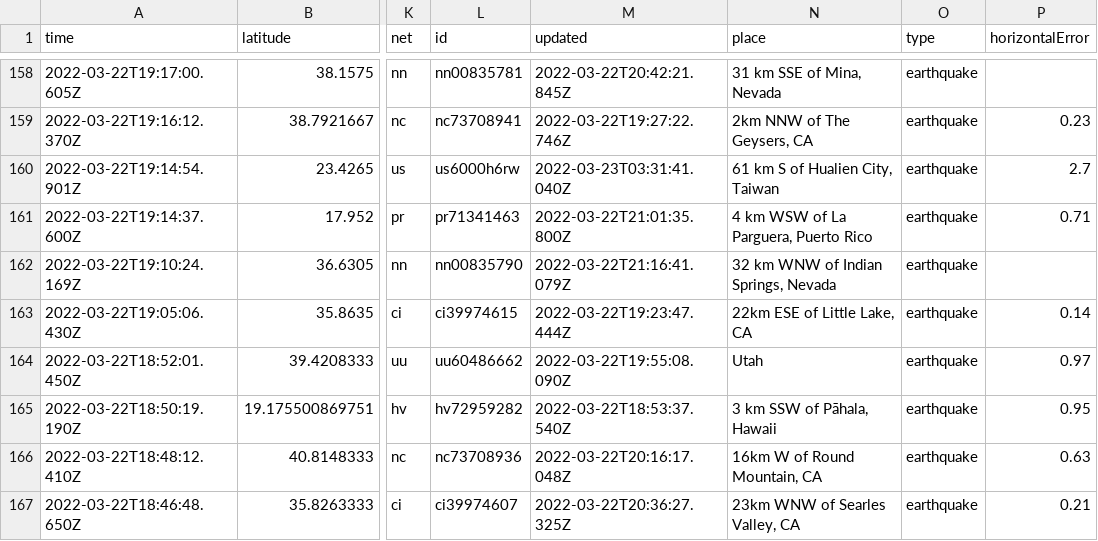
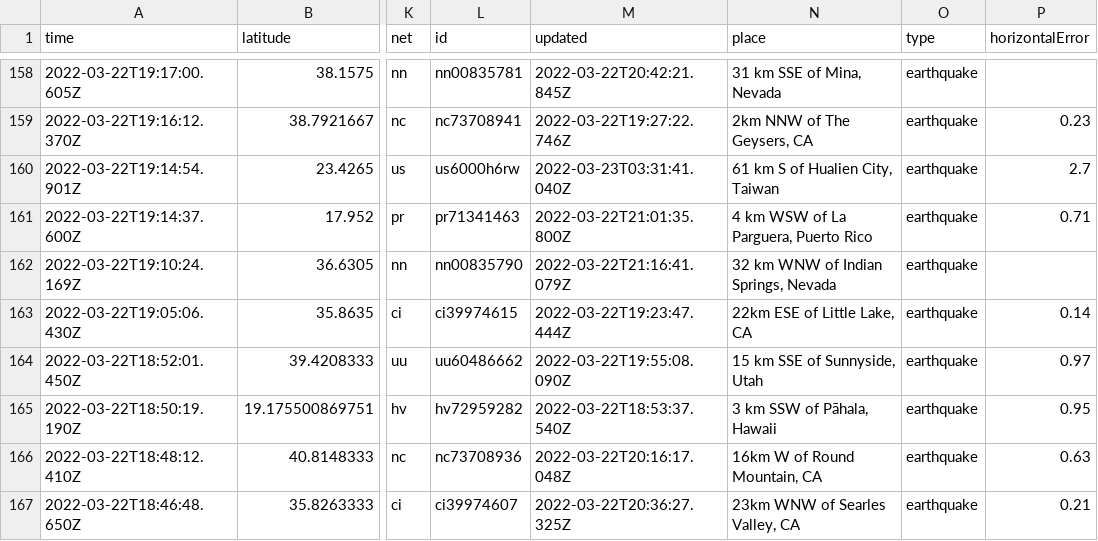
Before and after one commit to pbock/nicar22-github-actions, a CSV file: usgs_current.csv, drawn as a sheet; only a part is shown, gaps mark what is left out; the diff covers the shown part only; the diff names each change by its address in the sheet, - before the commit and + after, or states it on an @@ line.

```diff
--- a/usgs_current.csv
+++ b/usgs_current.csv
-N164 (place): Utah
+N164 (place): 15 km SSE of Sunnyside, Utah
```
Also changed, not shown: 3 removed rows and 12 edited cells elsewhere in this file.
